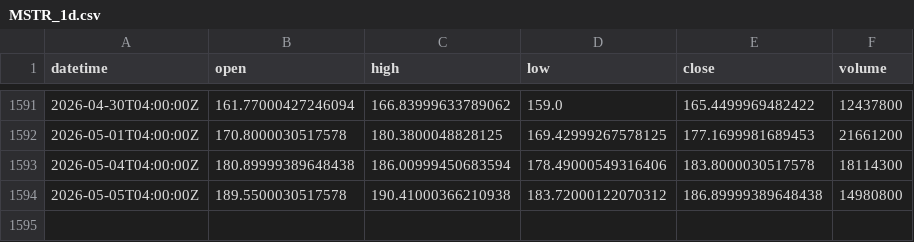
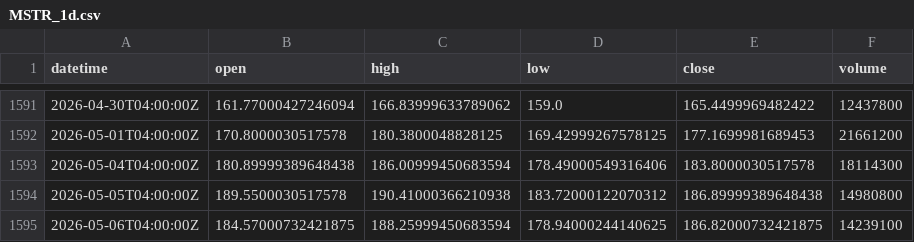
Before and after one commit to xu75/quant-strategy, a CSV file: data/market/MSTR_1d.csv, drawn as a sheet; only a part is shown, gaps mark what is left out.

Commit message:
chore(data): update market data 2026-05-07 06:47 UTC

```diff
--- a/data/market/MSTR_1d.csv
+++ b/data/market/MSTR_1d.csv
@@ -1594 +1594,2 @@ datetime,open,high,low,close,volume
 2026-05-05T04:00:00Z,189.5500030517578,190.41000366210938,183.72000122070312,186.89999389648438,14980800
+2026-05-06T04:00:00Z,184.57000732421875,188.25999450683594,178.94000244140625,186.82000732421875,14239100
```
Also changed, not shown: data/market/QQQ_1d.csv, 1 other file.
